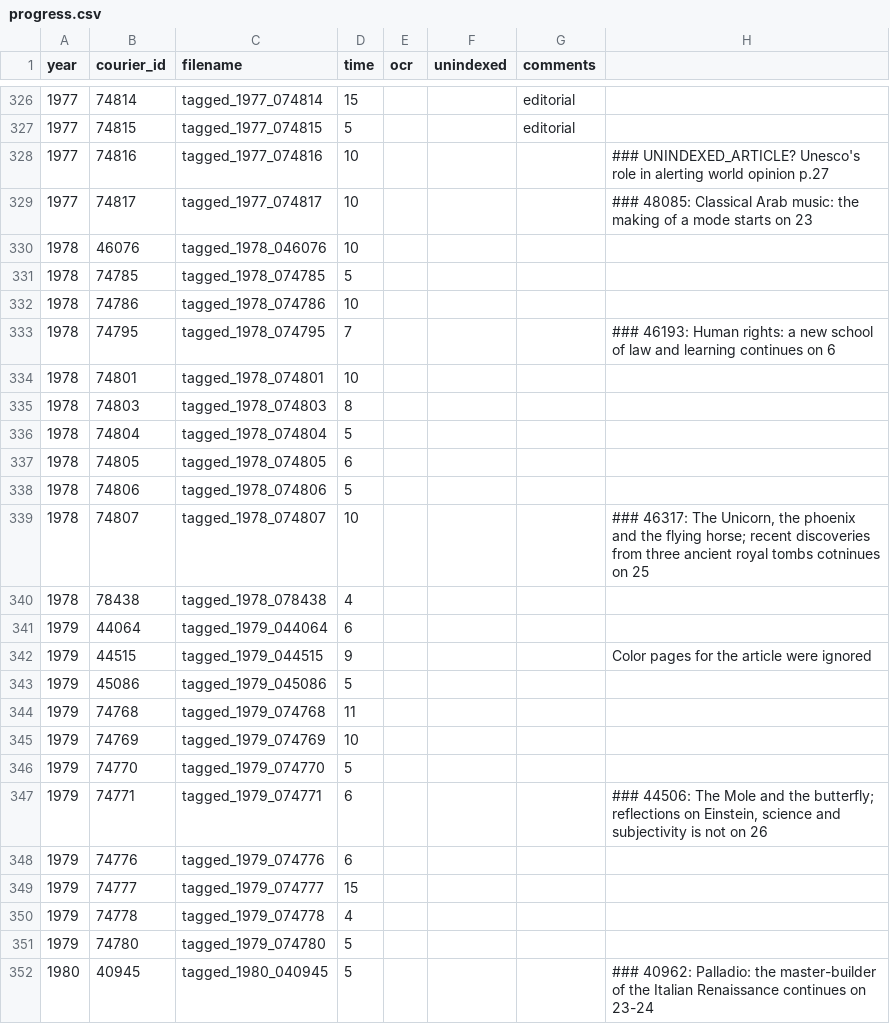
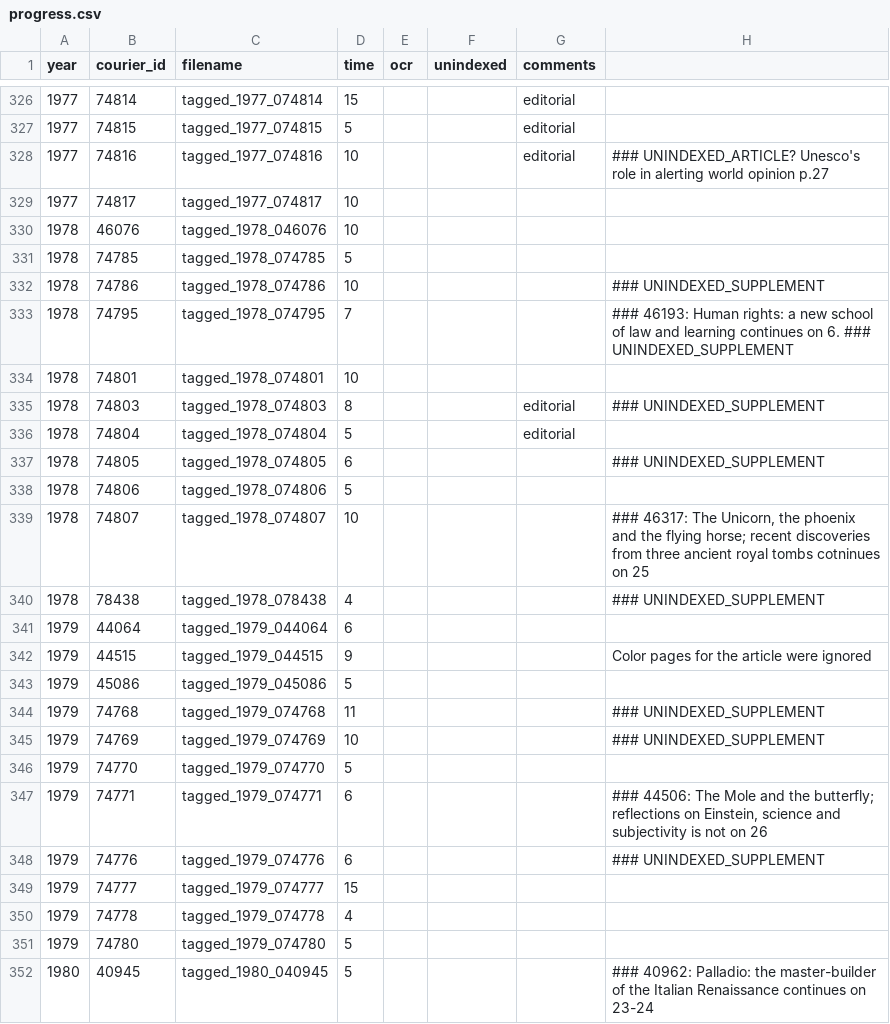
Before and after one commit to inidun/tagged_courier, a CSV file: progress.csv, drawn as a sheet; only a part is shown, gaps mark what is left out.

Commit message:
Add files via upload

```diff
--- a/progress.csv
+++ b/progress.csv
@@ -336,16 +336,15 @@ year;courier_id;filename;time;ocr;unindexed;comments;
 1977;74815;tagged_1977_074815;5;;;editorial;
-1977;74816;tagged_1977_074816;10;;;;### UNINDEXED_ARTICLE? Unesco's role in alerting world opinion p.27
-1977;74817;tagged_1977_074817;10;;;;"
-### 48085: Classical Arab music: the making of a mode starts on 23"
+1977;74816;tagged_1977_074816;10;;;editorial;### UNINDEXED_ARTICLE? Unesco's role in alerting world opinion p.27
+1977;74817;tagged_1977_074817;10;;;;
 1978;46076;tagged_1978_046076;10;;;;
 1978;74785;tagged_1978_074785;5;;;;
-1978;74786;tagged_1978_074786;10;;;;
-1978;74795;tagged_1978_074795;7;;;;### 46193: Human rights: a new school of law and learning continues on 6
+1978;74786;tagged_1978_074786;10;;;;### UNINDEXED_SUPPLEMENT
+1978;74795;tagged_1978_074795;7;;;;### 46193: Human rights: a new school of law and learning continues on 6. ### UNINDEXED_SUPPLEMENT
 1978;74801;tagged_1978_074801;10;;;;
-1978;74803;tagged_1978_074803;8;;;;
-1978;74804;tagged_1978_074804;5;;;;
-1978;74805;tagged_1978_074805;6;;;;
+1978;74803;tagged_1978_074803;8;;;editorial;### UNINDEXED_SUPPLEMENT
+1978;74804;tagged_1978_074804;5;;;editorial;
+1978;74805;tagged_1978_074805;6;;;;### UNINDEXED_SUPPLEMENT
 1978;74806;tagged_1978_074806;5;;;;
 1978;74807;tagged_1978_074807;10;;;;"### 46317: The Unicorn, the phoenix and the flying horse; recent discoveries from three ancient royal tombs cotninues on 25"
-1978;78438;tagged_1978_078438;4;;;;
+1978;78438;tagged_1978_078438;4;;;;### UNINDEXED_SUPPLEMENT
 1979;44064;tagged_1979_044064;6;;;;
@@ -353,7 +352,7 @@ year;courier_id;filename;time;ocr;unindexed;comments;
 1979;45086;tagged_1979_045086;5;;;;
-1979;74768;tagged_1979_074768;11;;;;
-1979;74769;tagged_1979_074769;10;;;;
+1979;74768;tagged_1979_074768;11;;;;### UNINDEXED_SUPPLEMENT
+1979;74769;tagged_1979_074769;10;;;;### UNINDEXED_SUPPLEMENT
 1979;74770;tagged_1979_074770;5;;;;
 1979;74771;tagged_1979_074771;6;;;;"### 44506: The Mole and the butterfly; reflections on Einstein, science and subjectivity is not on 26"
-1979;74776;tagged_1979_074776;6;;;;
+1979;74776;tagged_1979_074776;6;;;;### UNINDEXED_SUPPLEMENT
 1979;74777;tagged_1979_074777;15;;;;
```
